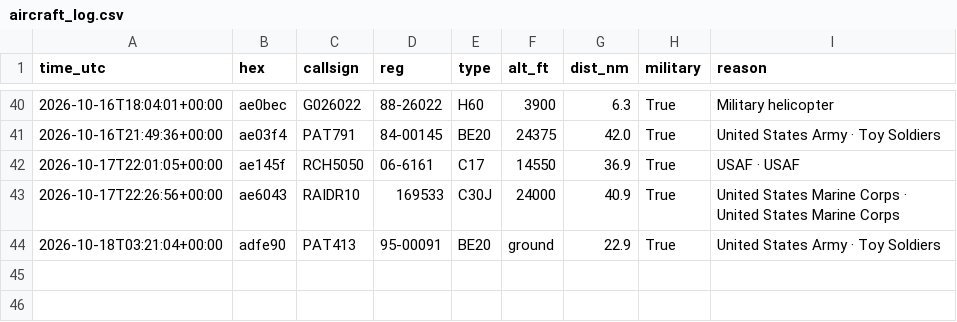
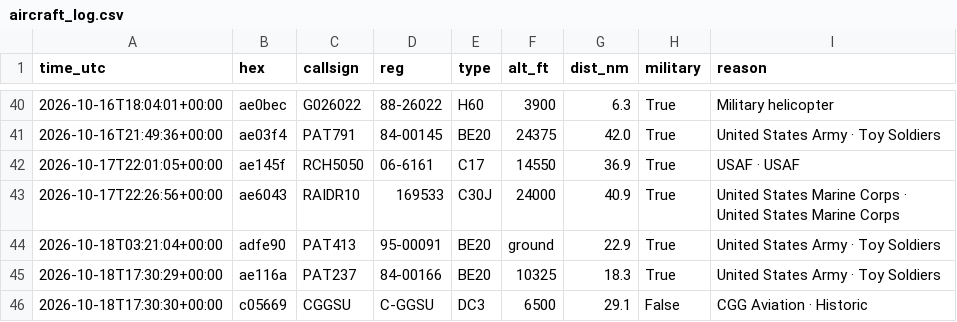
Before and after one commit to kkozinski11/aircraft-alerts, a CSV file: aircraft_log.csv, drawn as a sheet; only a part is shown, gaps mark what is left out.

```diff
--- a/aircraft_log.csv
+++ b/aircraft_log.csv
@@ -44 +44,3 @@ time_utc,hex,callsign,reg,type,alt_ft,dist_nm,military,reason
 2026-10-18T03:21:04+00:00,adfe90,PAT413,95-00091,BE20,ground,22.9,True,United States Army · Toy Soldiers
+2026-10-18T17:30:29+00:00,ae116a,PAT237,84-00166,BE20,10325,18.3,True,United States Army · Toy Soldiers
+2026-10-18T17:30:30+00:00,c05669,CGGSU,C-GGSU,DC3,6500,29.1,False,CGG Aviation · Historic
```
Also changed, not shown: 1 other file.
